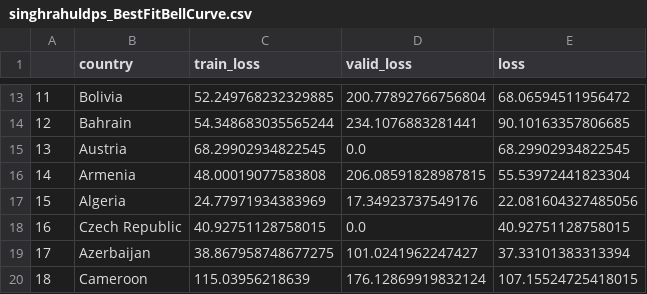
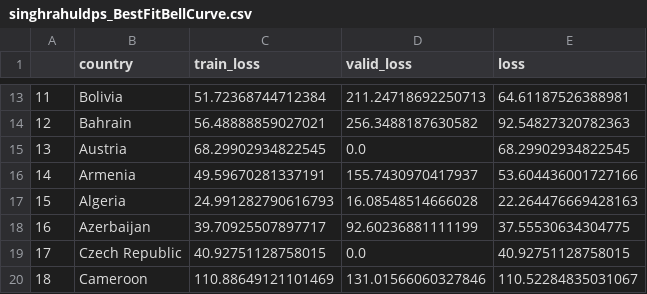
Before and after one commit to singhrahuldps/covid19tracker, a CSV file: loss/singhrahuldps_BestFitBellCurve.csv, drawn as a sheet; only a part is shown, gaps mark what is left out; the diff covers the shown part only.

```diff
--- a/loss/singhrahuldps_BestFitBellCurve.csv
+++ b/loss/singhrahuldps_BestFitBellCurve.csv
@@ -13,8 +13,8 @@
-11,Bolivia,52.249768232329885,200.77892766756804,68.06594511956472
-12,Bahrain,54.348683035565244,234.1076883281441,90.10163357806685
+11,Bolivia,51.72368744712384,211.24718692250713,64.61187526388981
+12,Bahrain,56.48888859027021,256.3488187630582,92.54827320782363
 13,Austria,68.29902934822545,0.0,68.29902934822545
-14,Armenia,48.00019077583808,206.08591828987815,55.53972441823304
-15,Algeria,24.77971934383969,17.34923737549176,22.081604327485056
-16,Czech Republic,40.92751128758015,0.0,40.92751128758015
-17,Azerbaijan,38.867958748677275,101.0241962247427,37.33101383313394
-18,Cameroon,115.03956218639,176.12869919832124,107.15524725418015
+14,Armenia,49.59670281337191,155.7430970417937,53.604436001727166
+15,Algeria,24.991282790616793,16.08548514666028,22.264476669428163
+16,Azerbaijan,39.70925507897717,92.60236881111199,37.55530634304775
+17,Czech Republic,40.92751128758015,0.0,40.92751128758015
+18,Cameroon,110.88649121101469,131.01566060327846,110.52284835031067
```
Also changed, not shown: 30 edited cells elsewhere in this file, 21 other files.
